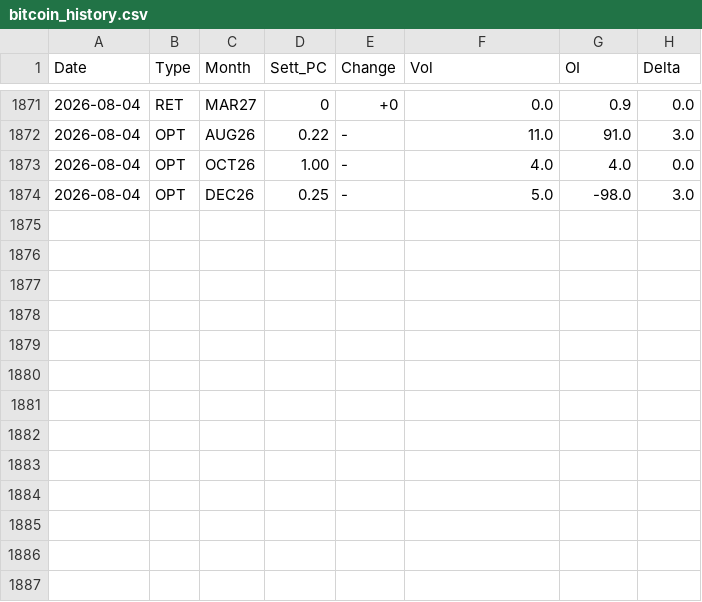
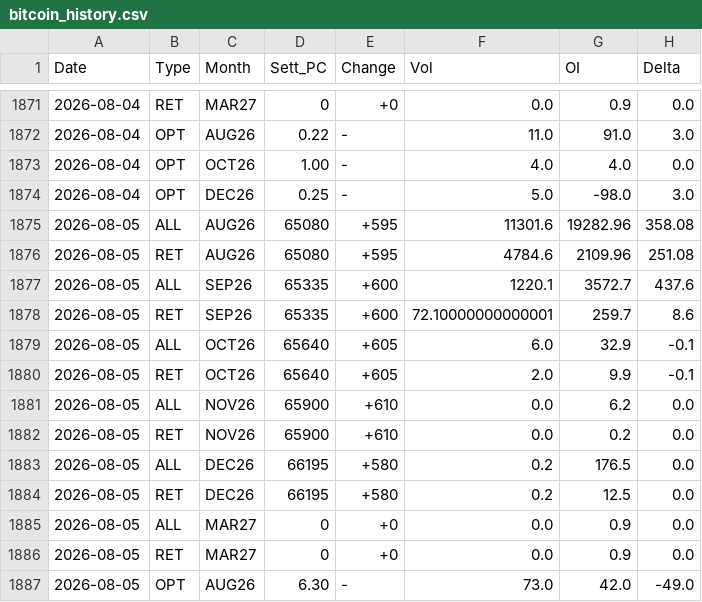
Before and after one commit to jianhuaa/fx-telegram-bot, a CSV file: bitcoin_history.csv, drawn as a sheet; only a part is shown, gaps mark what is left out; the diff names each change by its address in the sheet, - before the commit and + after, or states it on an @@ line.

```diff
--- a/bitcoin_history.csv
+++ b/bitcoin_history.csv
+row 1875: 2026-08-05 | ALL | AUG26 | 65080 | +595 | 11301.6 | 19282.96 | 358.08
+row 1876: 2026-08-05 | RET | AUG26 | 65080 | +595 | 4784.6 | 2109.96 | 251.08
+row 1877: 2026-08-05 | ALL | SEP26 | 65335 | +600 | 1220.1 | 3572.7 | 437.6
+row 1878: 2026-08-05 | RET | SEP26 | 65335 | +600 | 72.10000000000001 | 259.7 | 8.6
+row 1879: 2026-08-05 | ALL | OCT26 | 65640 | +605 | 6.0 | 32.9 | -0.1
+row 1880: 2026-08-05 | RET | OCT26 | 65640 | +605 | 2.0 | 9.9 | -0.1
+row 1881: 2026-08-05 | ALL | NOV26 | 65900 | +610 | 0.0 | 6.2 | 0.0
+row 1882: 2026-08-05 | RET | NOV26 | 65900 | +610 | 0.0 | 0.2 | 0.0
+row 1883: 2026-08-05 | ALL | DEC26 | 66195 | +580 | 0.2 | 176.5 | 0.0
+row 1884: 2026-08-05 | RET | DEC26 | 66195 | +580 | 0.2 | 12.5 | 0.0
+row 1885: 2026-08-05 | ALL | MAR27 | 0 | +0 | 0.0 | 0.9 | 0.0
+row 1886: 2026-08-05 | RET | MAR27 | 0 | +0 | 0.0 | 0.9 | 0.0
+row 1887: 2026-08-05 | OPT | AUG26 | 6.30 | - | 73.0 | 42.0 | -49.0
```
Also changed, not shown: nasdaq_history.csv, russell_history.csv, 4 other files.
